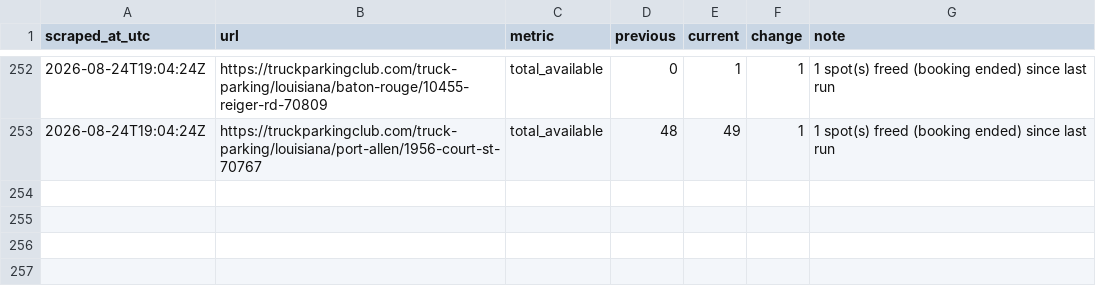
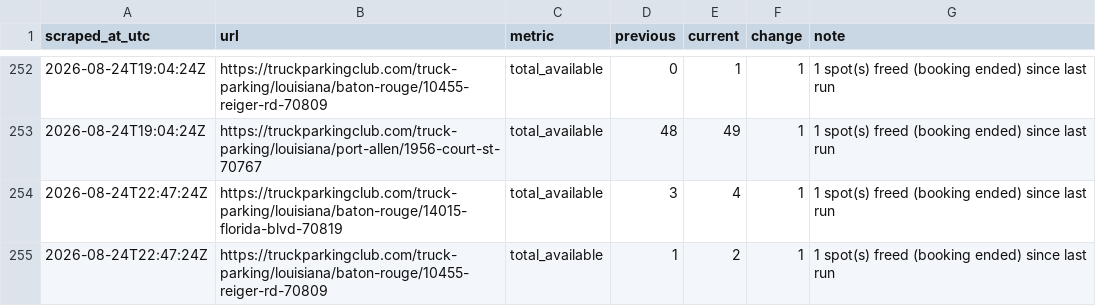
Before and after one commit to honorhomebuyers-jpg/Truck-scrapper, a CSV file: scraper/data/events.csv, drawn as a sheet; only a part is shown, gaps mark what is left out.

```diff
--- a/scraper/data/events.csv
+++ b/scraper/data/events.csv
@@ -253 +253,3 @@ scraped_at_utc,url,metric,previous,current,change,note
 2026-08-24T19:04:24Z,https://truckparkingclub.com/truck-parking/louisiana/port-allen/1956-court-st-70767,total_available,48,49,1,1 spot(s) freed (booking ended) since last run
+2026-08-24T22:47:24Z,https://truckparkingclub.com/truck-parking/louisiana/baton-rouge/14015-florida-blvd-70819,total_available,3,4,1,1 spot(s) freed (booking ended) since last run
+2026-08-24T22:47:24Z,https://truckparkingclub.com/truck-parking/louisiana/baton-rouge/10455-reiger-rd-70809,total_available,1,2,1,1 spot(s) freed (booking ended) since last run
```
Also changed, not shown: scraper/data/listings/baton-rouge-14015-florida-blvd-70819.csv, scraper/data/listings/baton-rouge-7875-greenwell-springs-rd-70814.csv, 20 other files.
